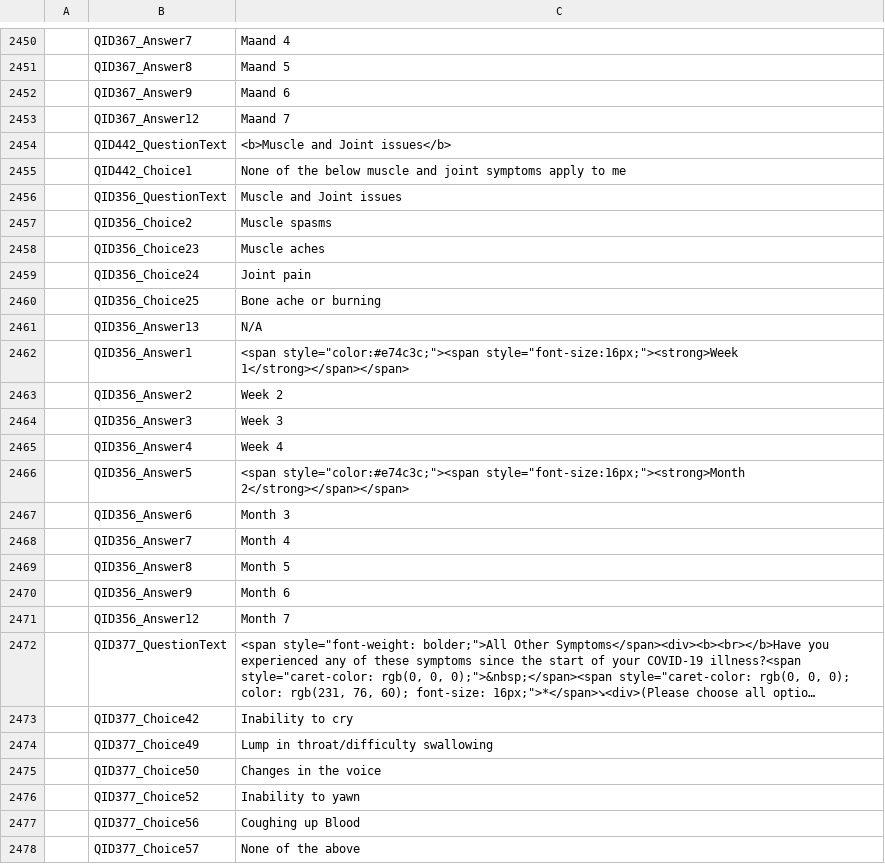
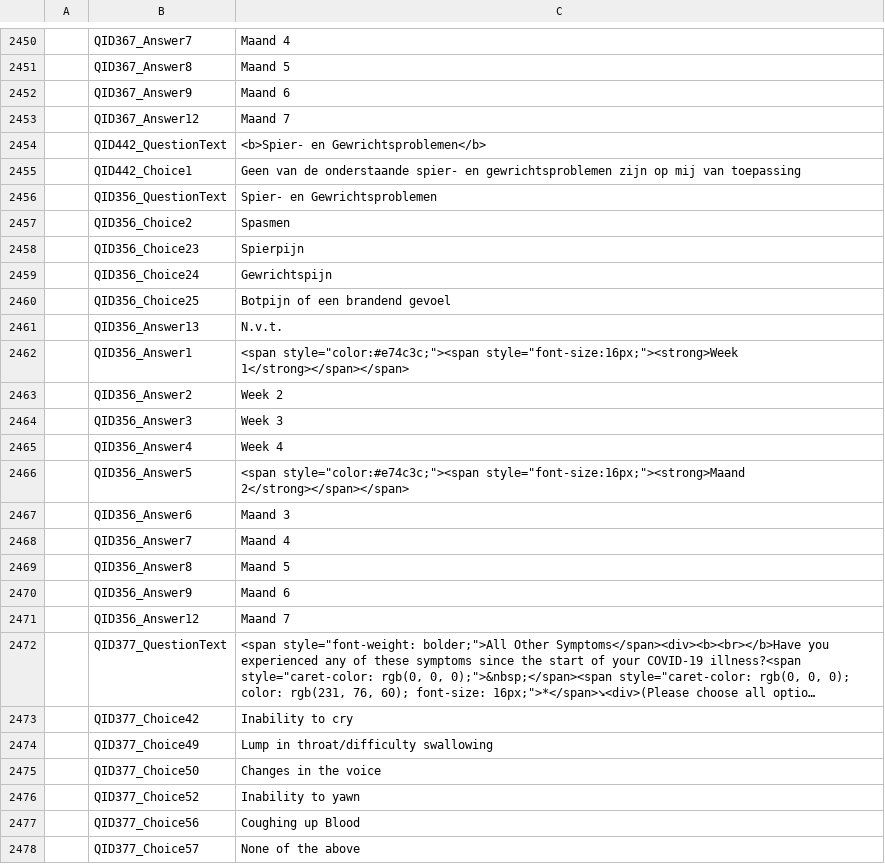
Before and after one commit to msteenhagen/vertaling-covid-vragenlijst, a CSV file: COVID19_Survey2_Dutch - COVID-19 Patient-Centric Survey - Copy For Translation-EN.csv, drawn as a sheet; only a part is shown, gaps mark what is left out; long unchanged cells end in …; the diff names each change by its address in the sheet, - before the commit and + after, or states it on an @@ line.

Commit message:
Vertaling: 2454-2471

```diff
--- a/COVID19_Survey2_Dutch - COVID-19 Patient-Centric Survey - Copy For Translation-EN.csv
+++ b/COVID19_Survey2_Dutch - COVID-19 Patient-Centric Survey - Copy For Translation-EN.csv
-C2454: <b>Muscle and Joint issues</b>
+C2454: <b>Spier- en Gewrichtsproblemen</b>
-C2455: None of the below muscle and joint symptoms apply to me
+C2455: Geen van de onderstaande spier- en gewrichtsproblemen zijn op mij van toepassing
-C2456: Muscle and Joint issues
+C2456: Spier- en Gewrichtsproblemen
-C2457: Muscle spasms
+C2457: Spasmen
-C2458: Muscle aches
+C2458: Spierpijn
-C2459: Joint pain
+C2459: Gewrichtspijn
-C2460: Bone ache or burning
+C2460: Botpijn of een brandend gevoel
-C2461: N/A
+C2461: N.v.t.
-C2466: <span style="color:#e74c3c;"><span style="font-size:16px;"><strong>Month 2</strong></span></span>
+C2466: <span style="color:#e74c3c;"><span style="font-size:16px;"><strong>Maand 2</strong></span></span>
-C2467: Month 3
+C2467: Maand 3
-C2468: Month 4
+C2468: Maand 4
-C2469: Month 5
+C2469: Maand 5
-C2470: Month 6
+C2470: Maand 6
-C2471: Month 7
+C2471: Maand 7
```
